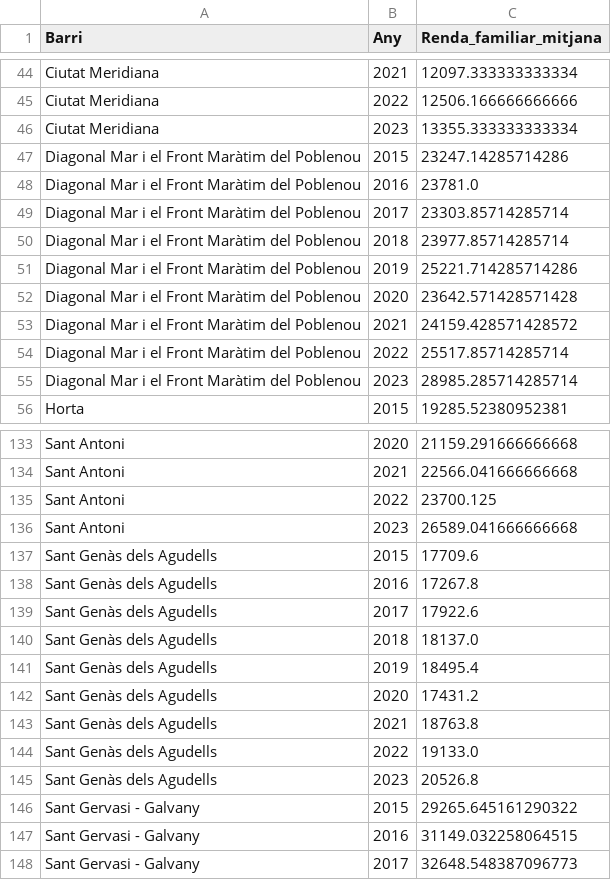
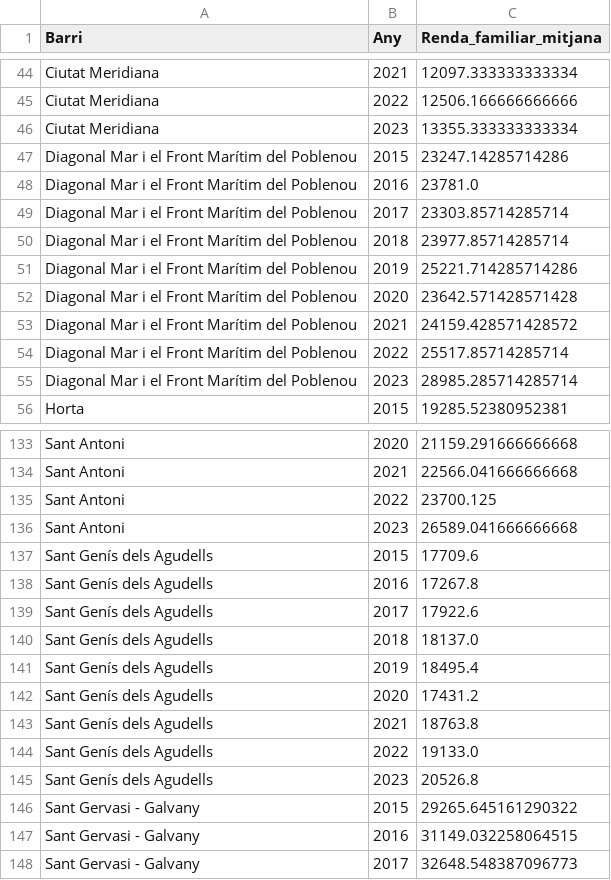
Before and after one commit to mpaulsg/gentrification_prediction_project, a CSV file: data/processed/factors_socials/RendaLlar.csv (was data/processed/factors_socials/Renda_llar.csv), drawn as a sheet; only a part is shown, gaps mark what is left out; the diff covers the shown part only; the diff names each change by its address in the sheet, - before the commit and + after, or states it on an @@ line.

```diff
--- a/data/processed/factors_socials/Renda_llar.csv
+++ b/data/processed/factors_socials/RendaLlar.csv
-A47:A55 (Barri): Diagonal Mar i el Front Maràtim del Poblenou
+A47:A55 (Barri): Diagonal Mar i el Front Marítim del Poblenou
-A137:A145 (Barri): Sant Genàs dels Agudells
+A137:A145 (Barri): Sant Genís dels Agudells
```
Also changed, not shown: 9 edited cells elsewhere in this file, data/processed/factors_comercials/Espectadors_teatre.csv, data/processed/factors_comercials/Instalacions_esportives.csv, 30 other files.
